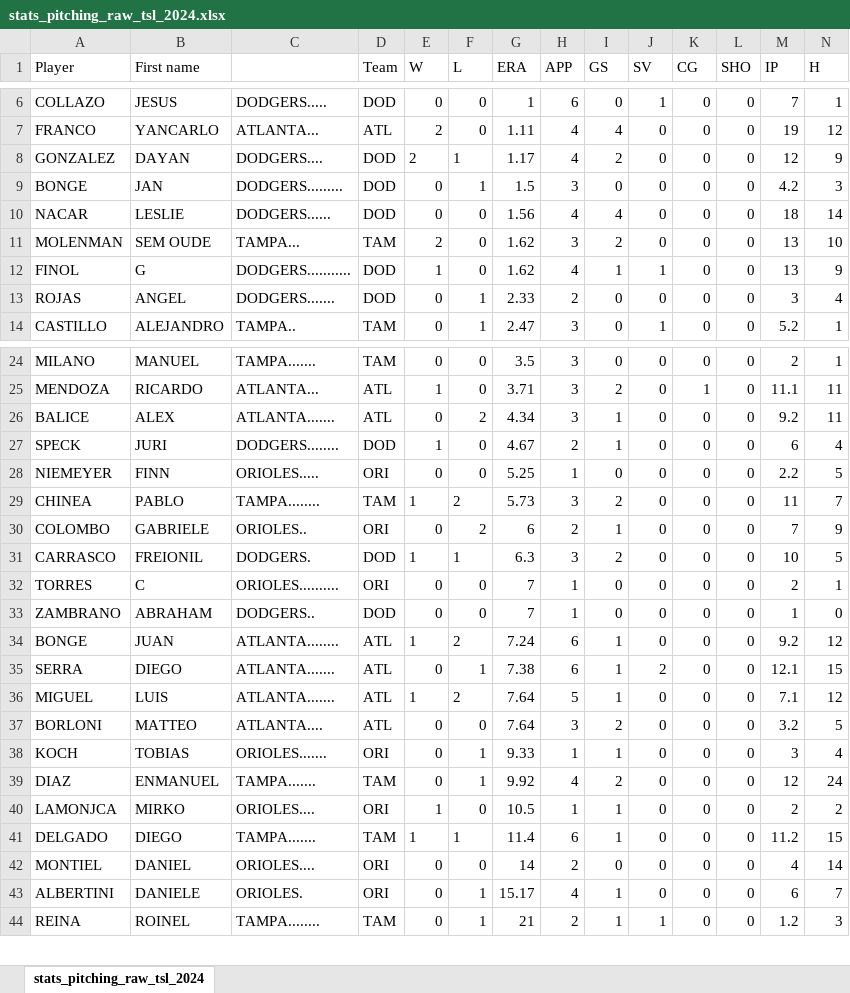
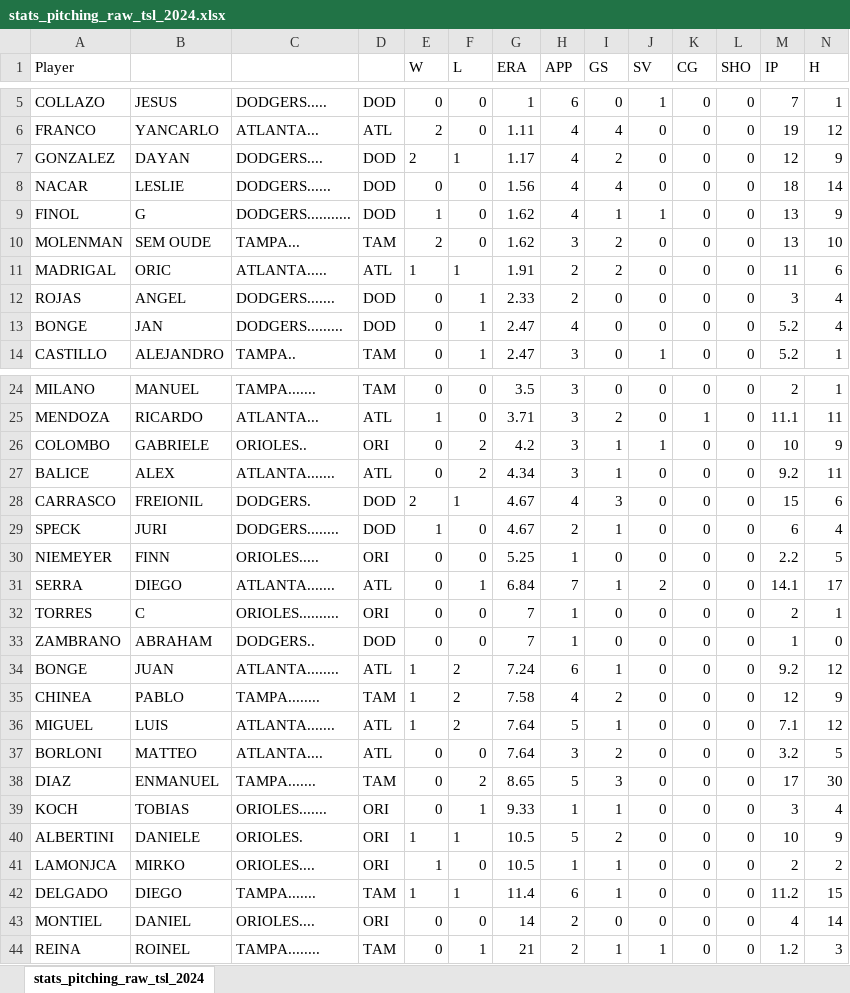
Before and after one commit to tonper19/ballgame, an Excel workbook: data/csv/stats_pitching_raw_tsl_2024.xlsx, sheet stats_pitching_raw_tsl_2024, drawn as a sheet; only a part is shown, gaps mark what is left out; values as stored, in another font and other column widths than the file's, no borders; removed rows and columns are numbered as before the commit, all else as after; rows hold the shown columns only; the diff covers the shown part only; the diff names each change by its address in the sheet, - before the commit and + after, or states it on an @@ line.

```diff
--- a/data/csv/stats_pitching_raw_tsl_2024.xlsx (sheet stats_pitching_raw_tsl_2024)
+++ b/data/csv/stats_pitching_raw_tsl_2024.xlsx (sheet stats_pitching_raw_tsl_2024)
-B1: First name
+B1: (empty)
-D1: Team
+D1: (empty)
-row 9: BONGE | JAN | DODGERS......... | DOD | 0 | 1 | 1.5 | 3 | 0 | 0 | 0 | 0 | 4.2 | 3
@@ row 12 moved to row 9: FINOL @@
+row 11: MADRIGAL | ORIC | ATLANTA..... | ATL | 1 | 1 | 1.91 | 2 | 2 | 0 | 0 | 0 | 11 | 6
+row 13: BONGE | JAN | DODGERS......... | DOD | 0 | 1 | 2.47 | 4 | 0 | 0 | 0 | 0 | 5.2 | 4
+row 26: COLOMBO | GABRIELE | ORIOLES.. | ORI | 0 | 2 | 4.2 | 3 | 1 | 1 | 0 | 0 | 10 | 9
+row 28: CARRASCO | FREIONIL | DODGERS. | DOD | 2 | 1 | 4.67 | 4 | 3 | 0 | 0 | 0 | 15 | 6
-row 29: CHINEA | PABLO | TAMPA........ | TAM | 1 | 2 | 5.73 | 3 | 2 | 0 | 0 | 0 | 11 | 7
-row 30: COLOMBO | GABRIELE | ORIOLES.. | ORI | 0 | 2 | 6 | 2 | 1 | 0 | 0 | 0 | 7 | 9
-row 31: CARRASCO | FREIONIL | DODGERS. | DOD | 1 | 1 | 6.3 | 3 | 2 | 0 | 0 | 0 | 10 | 5
+row 31: SERRA | DIEGO | ATLANTA....... | ATL | 0 | 1 | 6.84 | 7 | 1 | 2 | 0 | 0 | 14.1 | 17
-row 35: SERRA | DIEGO | ATLANTA....... | ATL | 0 | 1 | 7.38 | 6 | 1 | 2 | 0 | 0 | 12.1 | 15
+row 35: CHINEA | PABLO | TAMPA........ | TAM | 1 | 2 | 7.58 | 4 | 2 | 0 | 0 | 0 | 12 | 9
+row 38: DIAZ | ENMANUEL | TAMPA....... | TAM | 0 | 2 | 8.65 | 5 | 3 | 0 | 0 | 0 | 17 | 30
-row 39: DIAZ | ENMANUEL | TAMPA....... | TAM | 0 | 1 | 9.92 | 4 | 2 | 0 | 0 | 0 | 12 | 24
+row 40: ALBERTINI | DANIELE | ORIOLES. | ORI | 1 | 1 | 10.5 | 5 | 2 | 0 | 0 | 0 | 10 | 9
-row 43: ALBERTINI | DANIELE | ORIOLES. | ORI | 0 | 1 | 15.17 | 4 | 1 | 0 | 0 | 0 | 6 | 7
```
Also changed, not shown: 1 removed row elsewhere in this sheet, formulas that keep their value, data/csv/stats_batting_raw_tsl_2024.xlsx, data/csv/stats_fielding_raw_tsl_2024.xlsx, 8 other files.
